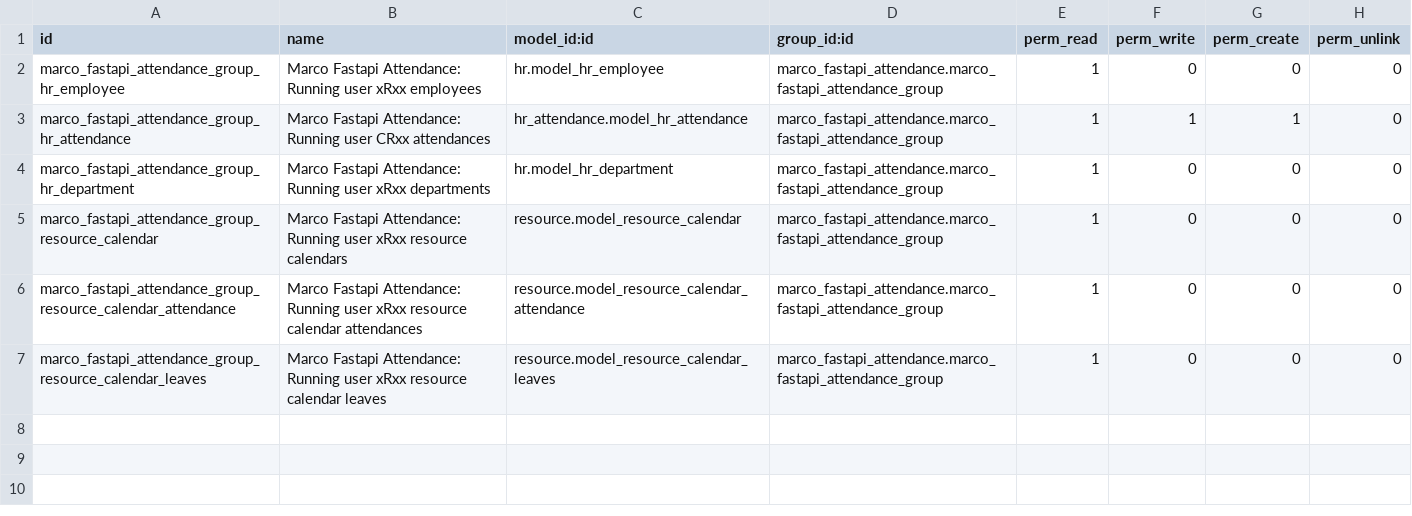
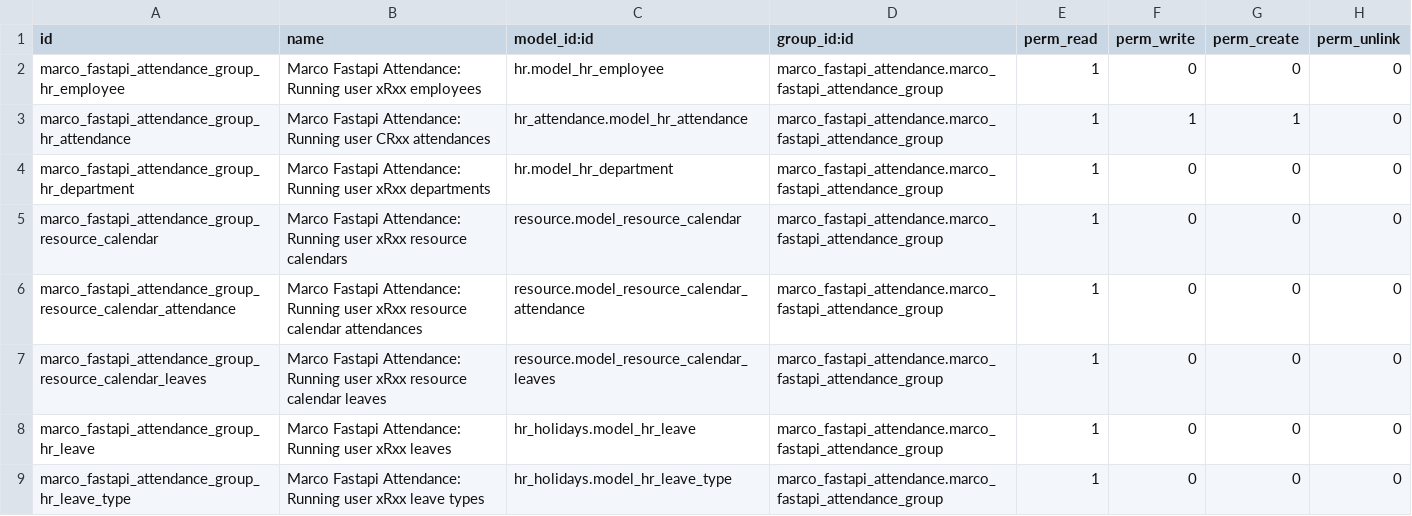
Before and after one commit to aion-tech/account-closing, a CSV file: marco_fastapi_attendance/security/ir.model.access.csv, drawn as a sheet.

Commit message:
[IMP] marco_fastapi_attendance: versione funzionante con la gestione dello schermo del terminale e dei beep, ha creato comunque problemi in fase di test su alcuni employees

```diff
--- a/marco_fastapi_attendance/security/ir.model.access.csv
+++ b/marco_fastapi_attendance/security/ir.model.access.csv
@@ -7 +7,3 @@ marco_fastapi_attendance_group_resource_calendar_attendance,Marco Fastapi Attend
 marco_fastapi_attendance_group_resource_calendar_leaves,Marco Fastapi Attendance: Running user xRxx resource calendar leaves,resource.model_resource_calendar_leaves,marco_fastapi_attendance.marco_fastapi_attendance_group,1,0,0,0
+marco_fastapi_attendance_group_hr_leave,Marco Fastapi Attendance: Running user xRxx leaves,hr_holidays.model_hr_leave,marco_fastapi_attendance.marco_fastapi_attendance_group,1,0,0,0
+marco_fastapi_attendance_group_hr_leave_type,Marco Fastapi Attendance: Running user xRxx leave types,hr_holidays.model_hr_leave_type,marco_fastapi_attendance.marco_fastapi_attendance_group,1,0,0,0
```
Also changed, not shown: 5 other files.
